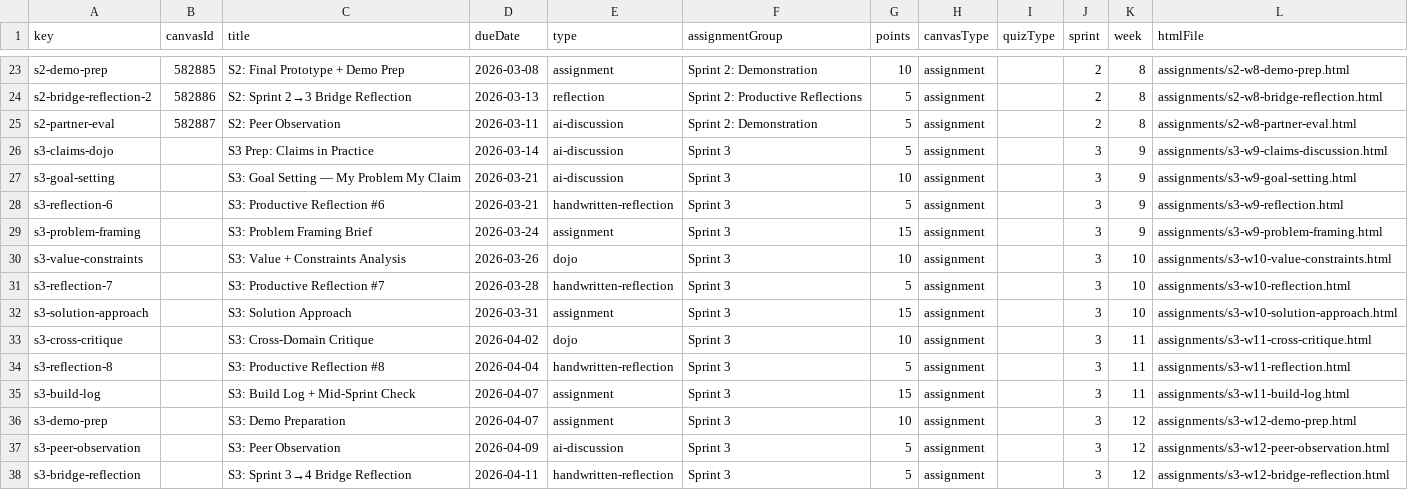
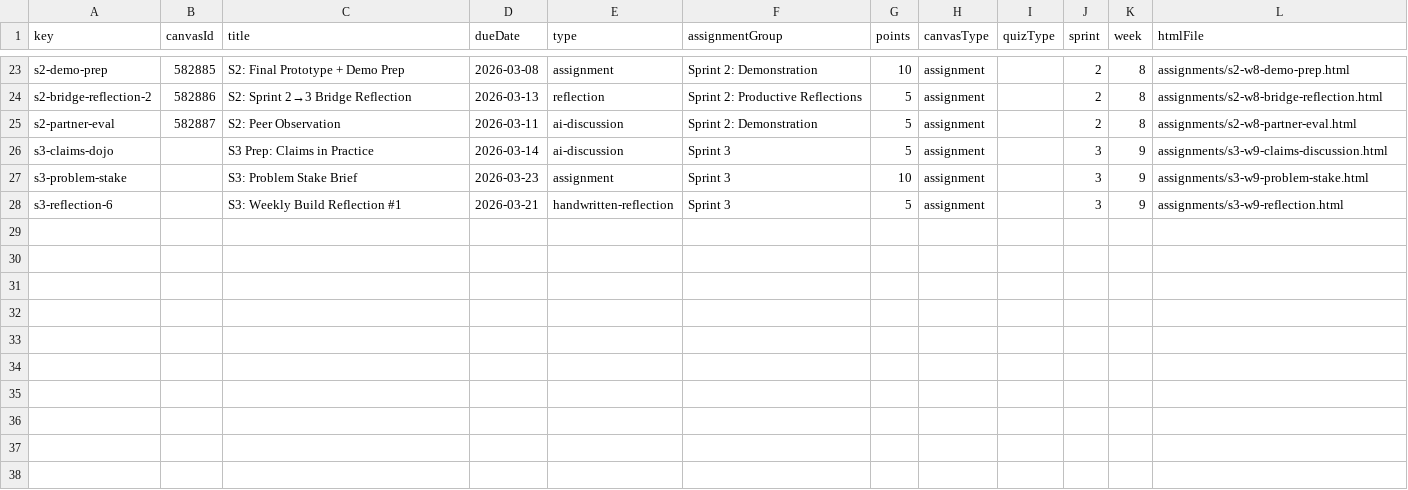
Before and after one commit to profsathya/Common-Curriculum, a CSV file: config/cst395-assignments.csv, drawn as a sheet; only a part is shown, gaps mark what is left out.

```diff
--- a/config/cst395-assignments.csv
+++ b/config/cst395-assignments.csv
@@ -26,13 +26,3 @@ s2-partner-eval,582887,S2: Peer Observation,2026-03-11,ai-discussion,Sprint 2: D
 s3-claims-dojo,,S3 Prep: Claims in Practice,2026-03-14,ai-discussion,Sprint 3,5,assignment,,3,9,assignments/s3-w9-claims-discussion.html
-s3-goal-setting,,S3: Goal Setting — My Problem My Claim,2026-03-21,ai-discussion,Sprint 3,10,assignment,,3,9,assignments/s3-w9-goal-setting.html
-s3-reflection-6,,S3: Productive Reflection #6,2026-03-21,handwritten-reflection,Sprint 3,5,assignment,,3,9,assignments/s3-w9-reflection.html
-s3-problem-framing,,S3: Problem Framing Brief,2026-03-24,assignment,Sprint 3,15,assignment,,3,9,assignments/s3-w9-problem-framing.html
-s3-value-constraints,,S3: Value + Constraints Analysis,2026-03-26,dojo,Sprint 3,10,assignment,,3,10,assignments/s3-w10-value-constraints.html
-s3-reflection-7,,S3: Productive Reflection #7,2026-03-28,handwritten-reflection,Sprint 3,5,assignment,,3,10,assignments/s3-w10-reflection.html
-s3-solution-approach,,S3: Solution Approach,2026-03-31,assignment,Sprint 3,15,assignment,,3,10,assignments/s3-w10-solution-approach.html
-s3-cross-critique,,S3: Cross-Domain Critique,2026-04-02,dojo,Sprint 3,10,assignment,,3,11,assignments/s3-w11-cross-critique.html
-s3-reflection-8,,S3: Productive Reflection #8,2026-04-04,handwritten-reflection,Sprint 3,5,assignment,,3,11,assignments/s3-w11-reflection.html
-s3-build-log,,S3: Build Log + Mid-Sprint Check,2026-04-07,assignment,Sprint 3,15,assignment,,3,11,assignments/s3-w11-build-log.html
-s3-demo-prep,,S3: Demo Preparation,2026-04-07,assignment,Sprint 3,10,assignment,,3,12,assignments/s3-w12-demo-prep.html
-s3-peer-observation,,S3: Peer Observation,2026-04-09,ai-discussion,Sprint 3,5,assignment,,3,12,assignments/s3-w12-peer-observation.html
-s3-bridge-reflection,,S3: Sprint 3→4 Bridge Reflection,2026-04-11,handwritten-reflection,Sprint 3,5,assignment,,3,12,assignments/s3-w12-bridge-reflection.html
+s3-problem-stake,,S3: Problem Stake Brief,2026-03-23,assignment,Sprint 3,10,assignment,,3,9,assignments/s3-w9-problem-stake.html
+s3-reflection-6,,S3: Weekly Build Reflection #1,2026-03-21,handwritten-reflection,Sprint 3,5,assignment,,3,9,assignments/s3-w9-reflection.html
```
Also changed, not shown: 5 other files.
